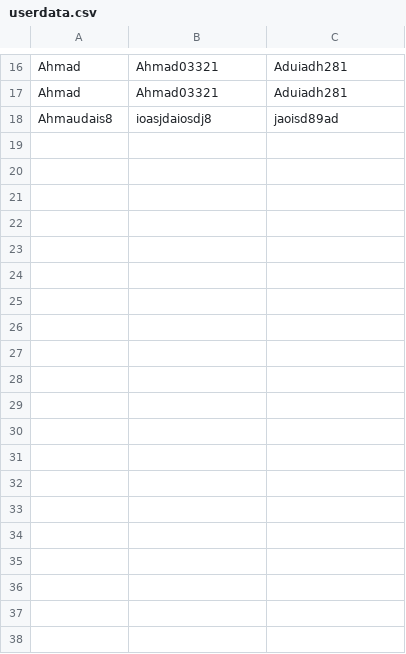
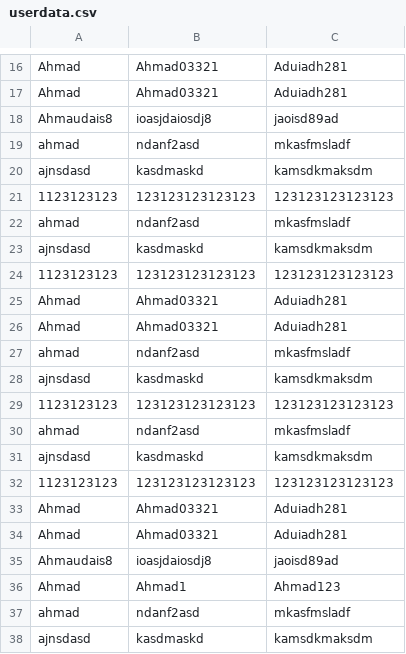
Before and after one commit to badranyoussef/SP3, a CSV file: out/production/SP3/data/userdata.csv, drawn as a sheet; only a part is shown, gaps mark what is left out; the diff covers the shown part only.

```diff
--- a/out/production/SP3/data/userdata.csv
+++ b/out/production/SP3/data/userdata.csv
@@ -18 +18,21 @@ Ahmad,Ahmad03321,Aduiadh281
 Ahmaudais8,ioasjdaiosdj8,jaoisd89ad
+ahmad,ndanf2asd,mkasfmsladf
+ajnsdasd,kasdmaskd,kamsdkmaksdm
+1123123123,123123123123123,123123123123123
+ahmad,ndanf2asd,mkasfmsladf
+ajnsdasd,kasdmaskd,kamsdkmaksdm
+1123123123,123123123123123,123123123123123
+Ahmad,Ahmad03321,Aduiadh281
+Ahmad,Ahmad03321,Aduiadh281
+ahmad,ndanf2asd,mkasfmsladf
+ajnsdasd,kasdmaskd,kamsdkmaksdm
+1123123123,123123123123123,123123123123123
+ahmad,ndanf2asd,mkasfmsladf
+ajnsdasd,kasdmaskd,kamsdkmaksdm
+1123123123,123123123123123,123123123123123
+Ahmad,Ahmad03321,Aduiadh281
+Ahmad,Ahmad03321,Aduiadh281
+Ahmaudais8,ioasjdaiosdj8,jaoisd89ad
+Ahmad,Ahmad1,Ahmad123
+ahmad,ndanf2asd,mkasfmsladf
+ajnsdasd,kasdmaskd,kamsdkmaksdm
```
Also changed, not shown: 34 added rows elsewhere in this file, src/Data/userdata.csv, 8 other files.
